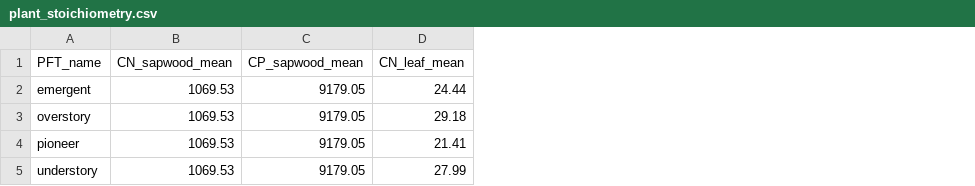
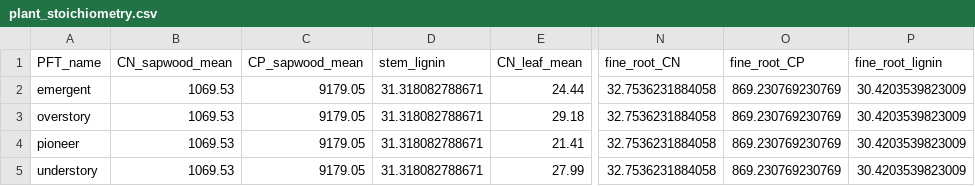
Before and after one commit to ImperialCollegeLondon/ve_data_science, a CSV file: data/derived/plant/traits_data/plant_stoichiometry.csv, drawn as a sheet; only a part is shown, gaps mark what is left out; the diff names each change by its address in the sheet, - before the commit and + after, or states it on an @@ line.

Commit message:
Added stem lignin content and updated output file

```diff
--- a/data/derived/plant/traits_data/plant_stoichiometry.csv
+++ b/data/derived/plant/traits_data/plant_stoichiometry.csv
+column D (stem_lignin), rows 2-5: all 31.318082788671
+column N (fine_root_CN), rows 2-5: all 32.7536231884058
+column O (fine_root_CP), rows 2-5: all 869.230769230769
+column P (fine_root_lignin), rows 2-5: all 30.4203539823009
```
Also changed, not shown: 1 other file.
